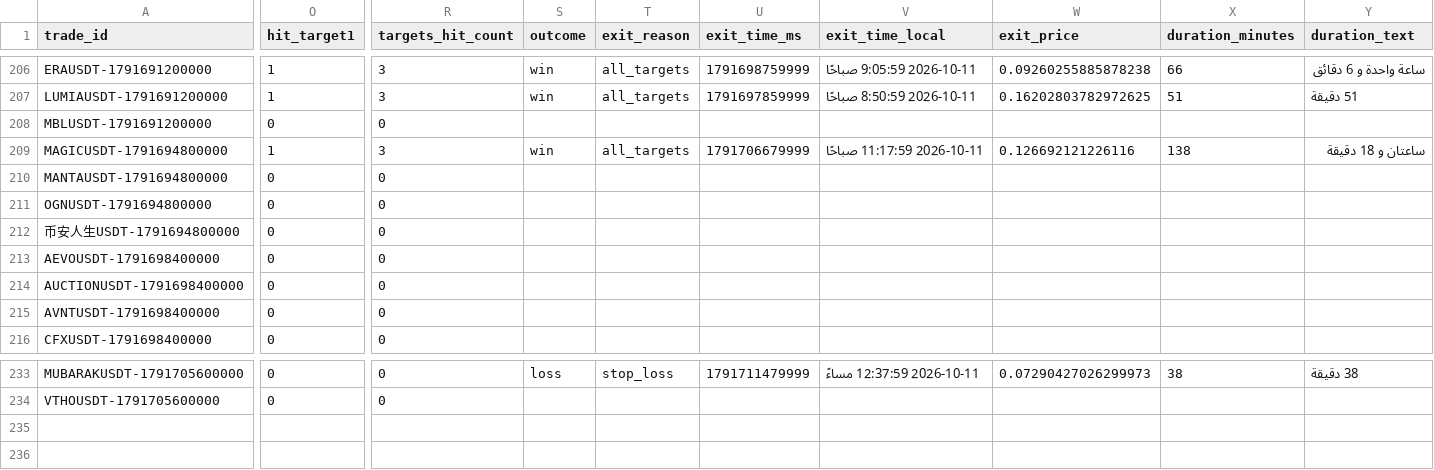
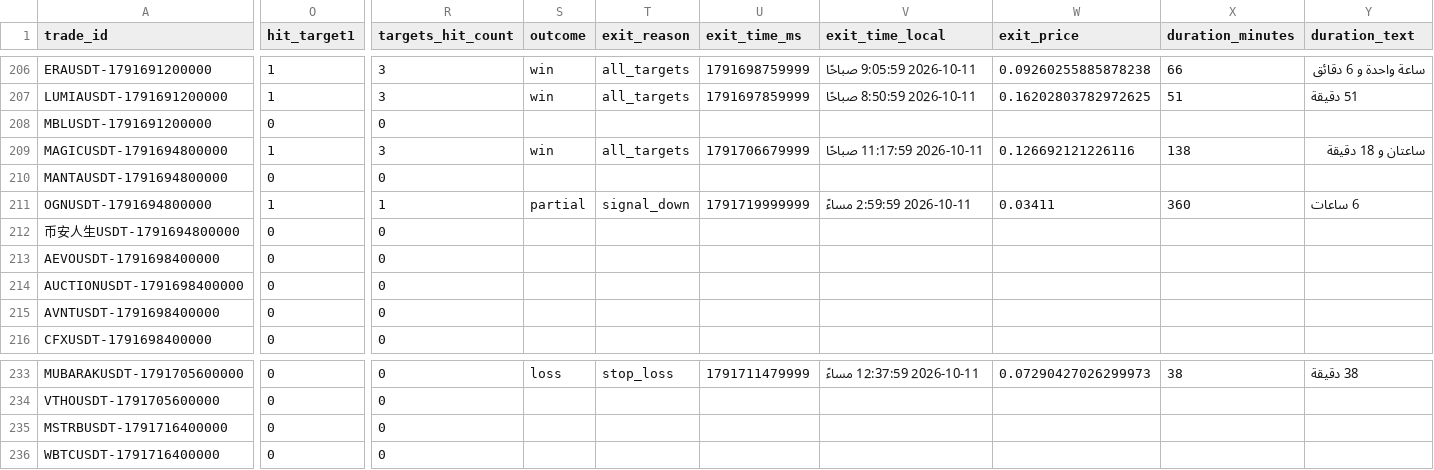
Before and after one commit to turky4500/binance-spot-usdt-signal-bot, a CSV file: data/trades_log.csv, drawn as a sheet; only a part is shown, gaps mark what is left out; rows hold the shown columns only; the diff covers the shown part only; the diff names each change by its address in the sheet, - before the commit and + after, or states it on an @@ line.

```diff
--- a/data/trades_log.csv
+++ b/data/trades_log.csv
-O211 (hit_target1): 0
+O211 (hit_target1): 1
-R211 (targets_hit_count): 0
+R211 (targets_hit_count): 1
-S211 (outcome): (empty)
+S211 (outcome): partial
-T211 (exit_reason): (empty)
+T211 (exit_reason): signal_down
-U211 (exit_time_ms): (empty)
+U211 (exit_time_ms): 1791719999999
-V211 (exit_time_local): (empty)
+V211 (exit_time_local): 2026-10-11 2:59:59 مساءً
-W211 (exit_price): (empty)
+W211 (exit_price): 0.03411
-X211 (duration_minutes): (empty)
+X211 (duration_minutes): 360
-Y211 (duration_text): (empty)
+Y211 (duration_text): 6 ساعات
+row 235: MSTRBUSDT-1791716400000 | 0 | 0
+row 236: WBTCUSDT-1791716400000 | 0 | 0
```
Also changed, not shown: 2 edited cells elsewhere in this file, 2 other files.
